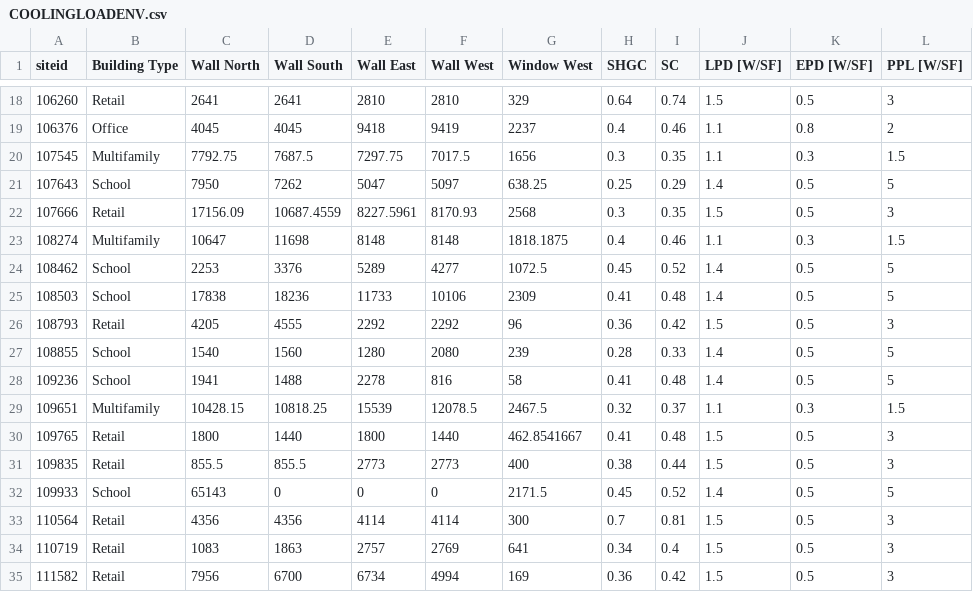
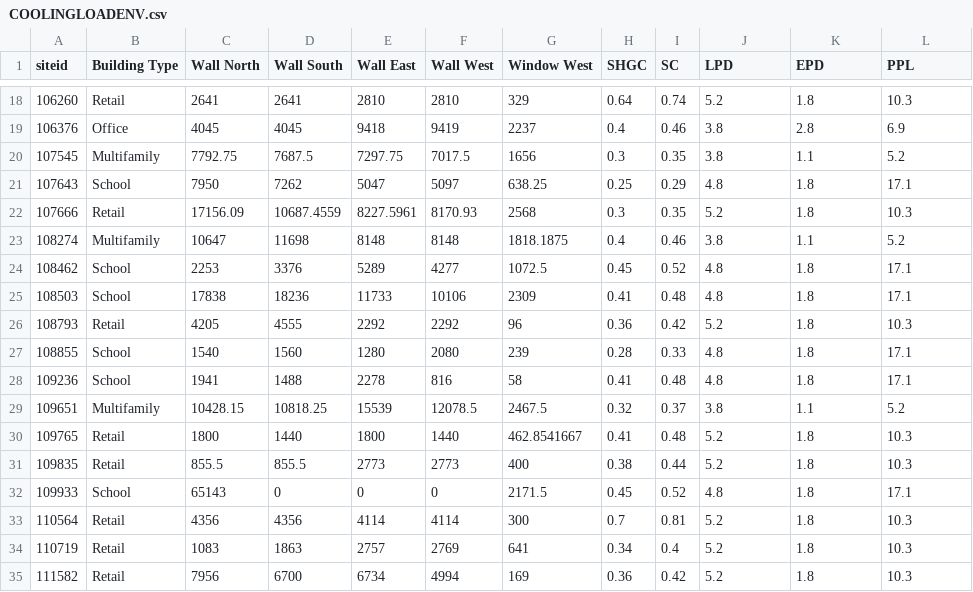
Before and after one commit to sspiel4/OCCE_HVAC_Comparison, a CSV file: COOLINGLOADENV.csv, drawn as a sheet; only a part is shown, gaps mark what is left out; the diff covers the shown part only.

```diff
--- a/COOLINGLOADENV.csv
+++ b/COOLINGLOADENV.csv
@@ -1 +1 @@
-siteid,Building Type,Wall North,Wall South,Wall East,Wall West,Window West,SHGC,SC,LPD [W/SF],EPD [W/SF],PPL [W/SF]
+siteid,Building Type,Wall North,Wall South,Wall East,Wall West,Window West,SHGC,SC,LPD,EPD,PPL
@@ -18,18 +18,18 @@
-106260,Retail,2641,2641,2810,2810,329,0.64,0.74,1.5,0.5,3
-106376,Office,4045,4045,9418,9419,2237,0.4,0.46,1.1,0.8,2
-107545,Multifamily,7792.75,7687.5,7297.75,7017.5,1656,0.3,0.35,1.1,0.3,1.5
-107643,School,7950,7262,5047,5097,638.25,0.25,0.29,1.4,0.5,5
-107666,Retail,17156.09,10687.4559,8227.5961,8170.93,2568,0.3,0.35,1.5,0.5,3
-108274,Multifamily,10647,11698,8148,8148,1818.1875,0.4,0.46,1.1,0.3,1.5
-108462,School,2253,3376,5289,4277,1072.5,0.45,0.52,1.4,0.5,5
-108503,School,17838,18236,11733,10106,2309,0.41,0.48,1.4,0.5,5
-108793,Retail,4205,4555,2292,2292,96,0.36,0.42,1.5,0.5,3
-108855,School,1540,1560,1280,2080,239,0.28,0.33,1.4,0.5,5
-109236,School,1941,1488,2278,816,58,0.41,0.48,1.4,0.5,5
-109651,Multifamily,10428.15,10818.25,15539,12078.5,2467.5,0.32,0.37,1.1,0.3,1.5
-109765,Retail,1800,1440,1800,1440,462.8541667,0.41,0.48,1.5,0.5,3
-109835,Retail,855.5,855.5,2773,2773,400,0.38,0.44,1.5,0.5,3
-109933,School,65143,0,0,0,2171.5,0.45,0.52,1.4,0.5,5
-110564,Retail,4356,4356,4114,4114,300,0.7,0.81,1.5,0.5,3
-110719,Retail,1083,1863,2757,2769,641,0.34,0.4,1.5,0.5,3
-111582,Retail,7956,6700,6734,4994,169,0.36,0.42,1.5,0.5,3
+106260,Retail,2641,2641,2810,2810,329,0.64,0.74,5.2,1.8,10.3
+106376,Office,4045,4045,9418,9419,2237,0.4,0.46,3.8,2.8,6.9
+107545,Multifamily,7792.75,7687.5,7297.75,7017.5,1656,0.3,0.35,3.8,1.1,5.2
+107643,School,7950,7262,5047,5097,638.25,0.25,0.29,4.8,1.8,17.1
+107666,Retail,17156.09,10687.4559,8227.5961,8170.93,2568,0.3,0.35,5.2,1.8,10.3
+108274,Multifamily,10647,11698,8148,8148,1818.1875,0.4,0.46,3.8,1.1,5.2
+108462,School,2253,3376,5289,4277,1072.5,0.45,0.52,4.8,1.8,17.1
+108503,School,17838,18236,11733,10106,2309,0.41,0.48,4.8,1.8,17.1
+108793,Retail,4205,4555,2292,2292,96,0.36,0.42,5.2,1.8,10.3
+108855,School,1540,1560,1280,2080,239,0.28,0.33,4.8,1.8,17.1
+109236,School,1941,1488,2278,816,58,0.41,0.48,4.8,1.8,17.1
+109651,Multifamily,10428.15,10818.25,15539,12078.5,2467.5,0.32,0.37,3.8,1.1,5.2
+109765,Retail,1800,1440,1800,1440,462.8541667,0.41,0.48,5.2,1.8,10.3
+109835,Retail,855.5,855.5,2773,2773,400,0.38,0.44,5.2,1.8,10.3
+109933,School,65143,0,0,0,2171.5,0.45,0.52,4.8,1.8,17.1
+110564,Retail,4356,4356,4114,4114,300,0.7,0.81,5.2,1.8,10.3
+110719,Retail,1083,1863,2757,2769,641,0.34,0.4,5.2,1.8,10.3
+111582,Retail,7956,6700,6734,4994,169,0.36,0.42,5.2,1.8,10.3
```
Also changed, not shown: 84 edited cells elsewhere in this file, 11 other files.
